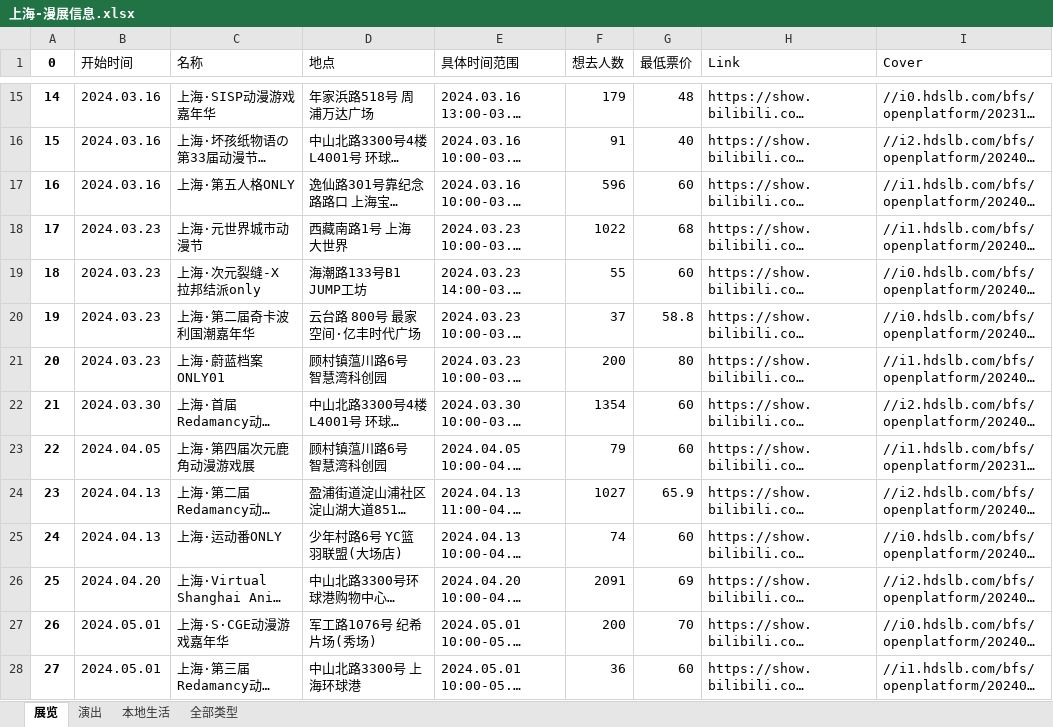
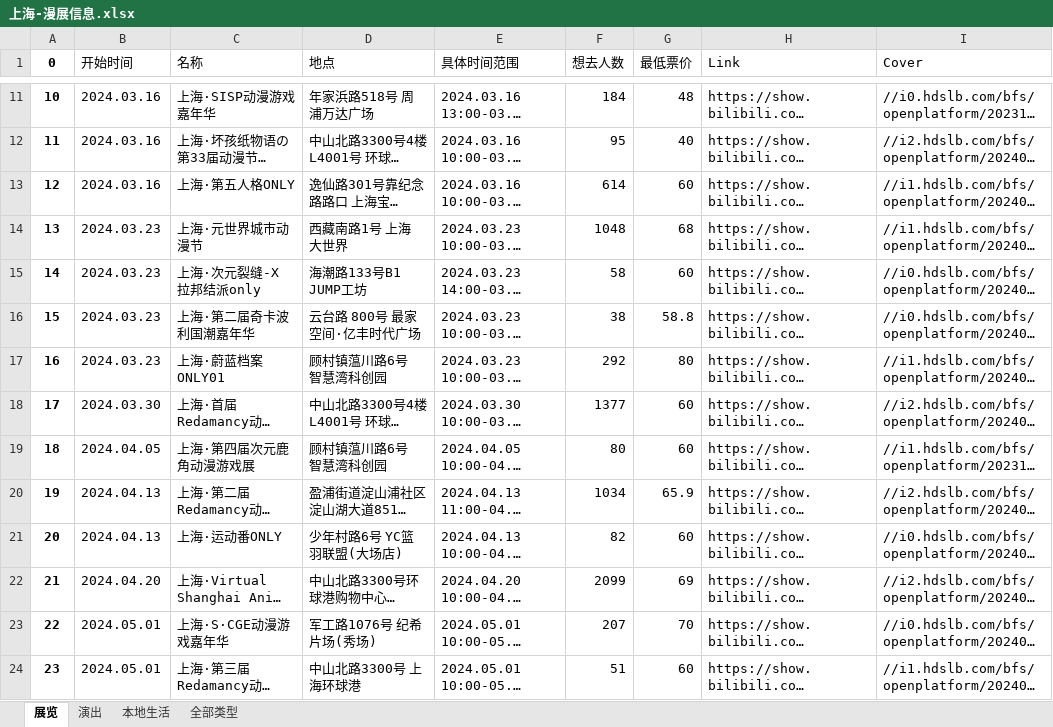
Before and after one commit to liuly0322/BilibiliAnimationExhibitionInformationCollection, an Excel workbook: 上海-漫展信息.xlsx, sheet 展览, drawn as a sheet; only a part is shown, gaps mark what is left out; long unchanged cells end in …; values as stored, in another font and other column widths than the file's, no borders; addresses are those after the commit; the diff covers the shown part only; the diff names each change by its address in the sheet, - before the commit and + after, or states it on an @@ line.

```diff
--- a/上海-漫展信息.xlsx (sheet 展览)
+++ b/上海-漫展信息.xlsx (sheet 展览)
@@ column A (0) renumbered from row 2 down @@
-F11 (想去人数): 179
+F11 (想去人数): 184
-F12 (想去人数): 91
+F12 (想去人数): 95
-F13 (想去人数): 596
+F13 (想去人数): 614
-F14 (想去人数): 1022
+F14 (想去人数): 1048
-F15 (想去人数): 55
+F15 (想去人数): 58
-F16 (想去人数): 37
+F16 (想去人数): 38
-F17 (想去人数): 200
+F17 (想去人数): 292
-F18 (想去人数): 1354
+F18 (想去人数): 1377
-F19 (想去人数): 79
+F19 (想去人数): 80
-F20 (想去人数): 1027
+F20 (想去人数): 1034
-F21 (想去人数): 74
+F21 (想去人数): 82
-F22 (想去人数): 2091
+F22 (想去人数): 2099
-F23 (想去人数): 200
+F23 (想去人数): 207
-F24 (想去人数): 36
+F24 (想去人数): 51
```
Also changed, not shown: 4 removed rows and 11 edited cells elsewhere in this sheet, sheet 全部类型, sheet 演出, sheet 本地生活, 北京-漫展信息.xlsx, 广州-漫展信息.xlsx, 15 other files.
